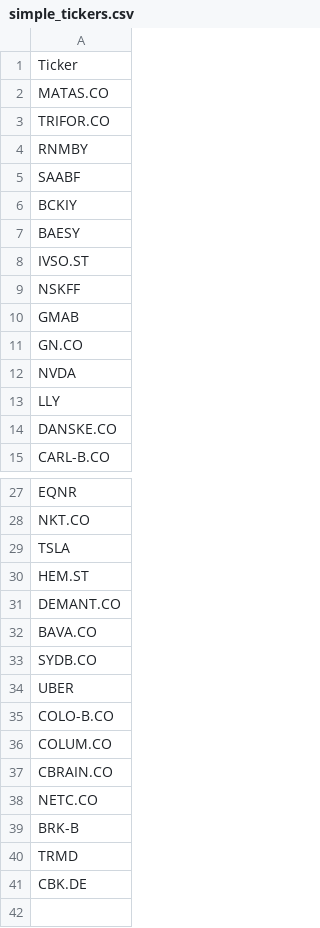
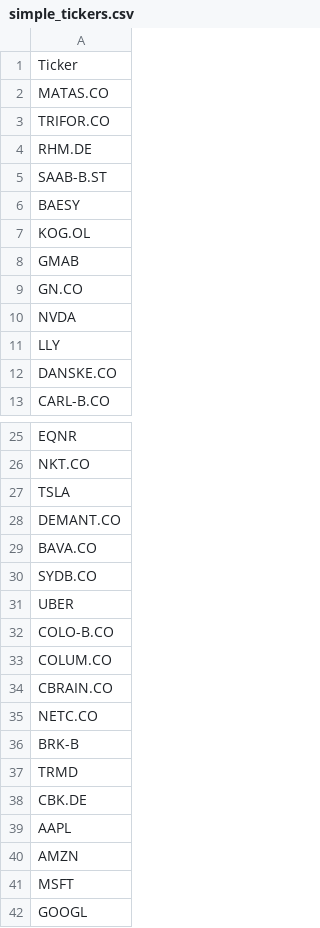
Before and after one commit to P1N60/stock_predictor, a CSV file: data/simple_tickers.csv, drawn as a sheet; only a part is shown, gaps mark what is left out.

Commit message:
updated screener and ran again on all tickers

```diff
--- a/data/simple_tickers.csv
+++ b/data/simple_tickers.csv
@@ -3,8 +3,6 @@ MATAS.CO
 TRIFOR.CO
-RNMBY
-SAABF
-BCKIY
+RHM.DE
+SAAB-B.ST
 BAESY
-IVSO.ST
-NSKFF
+KOG.OL
 GMAB
@@ -29,3 +27,2 @@ NKT.CO
 TSLA
-HEM.ST
 DEMANT.CO
@@ -41 +38,5 @@ TRMD
 CBK.DE
+AAPL
+AMZN
+MSFT
+GOOGL
```
Also changed, not shown: 4 other files.
